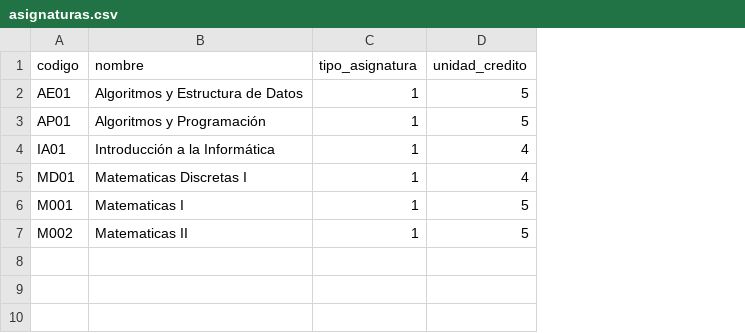
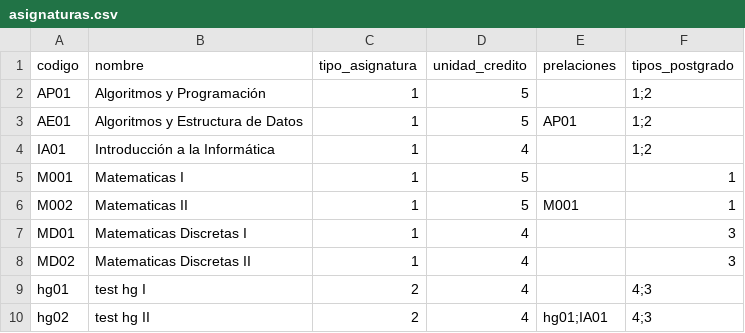
Before and after one commit to alejandrombc/SISGIU, a CSV file: API SISGIU/API/db_imports/asignaturas.csv, drawn as a sheet; addresses are those after the commit; the diff names each change by its address in the sheet, - before the commit and + after, or states it on an @@ line.

Commit message:
se adapto el script para importar masivamente las asignaturas integrando los tipos de postgrado y las prelaciones

```diff
--- a/API SISGIU/API/db_imports/asignaturas.csv
+++ b/API SISGIU/API/db_imports/asignaturas.csv
+column E (prelaciones), rows 3-6: AP01 |  |  | M001
+column F (tipos_postgrado), rows 3-6: 1;2 | 1;2 | 1 | 1
@@ row 3 moved to row 2: AP01 @@
@@ row 5 moved to row 7: MD01 @@
+row 8: MD02 | Matematicas Discretas II | 1 | 4 |  | 3
+row 9: hg01 | test hg I | 2 | 4 |  | 4;3
+row 10: hg02 | test hg II | 2 | 4 | hg01;IA01 | 4;3
```
Also changed, not shown: 2 other files.
